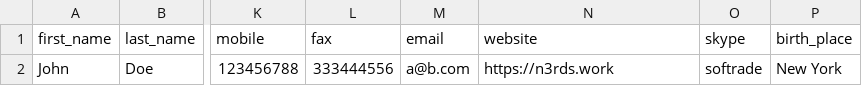
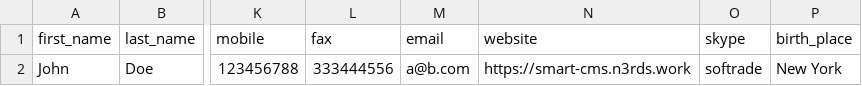
Before and after one commit to cp-psource/cp-smart-crm, a CSV file: examples/import.csv, drawn as a sheet; only a part is shown, gaps mark what is left out; the diff names each change by its address in the sheet, - before the commit and + after, or states it on an @@ line.

```diff
--- a/examples/import.csv
+++ b/examples/import.csv
-N2 (website): https://n3rds.work
+N2 (website): https://smart-cms.n3rds.work
```
Also changed, not shown: 9 other files.
